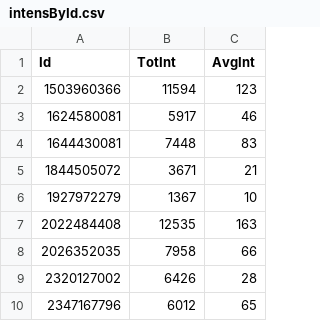
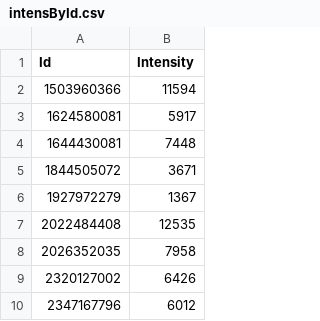
Before and after one commit to tsegayeh/InsightsFromFitBitData, a CSV file: intensById.csv, drawn as a sheet; only a part is shown; the diff names each change by its address in the sheet, - before the commit and + after, or states it on an @@ line.

```diff
--- a/intensById.csv
+++ b/intensById.csv
-column C (AvgInt), rows 2-10: 123 | 46 | 83 | 21 | 10 | 163 | 66 | 28 | 65
-B1: TotInt
+B1: Intensity
```
Also changed, not shown: DistanceByDate.csv, METsByHour.csv, 9 other files.
